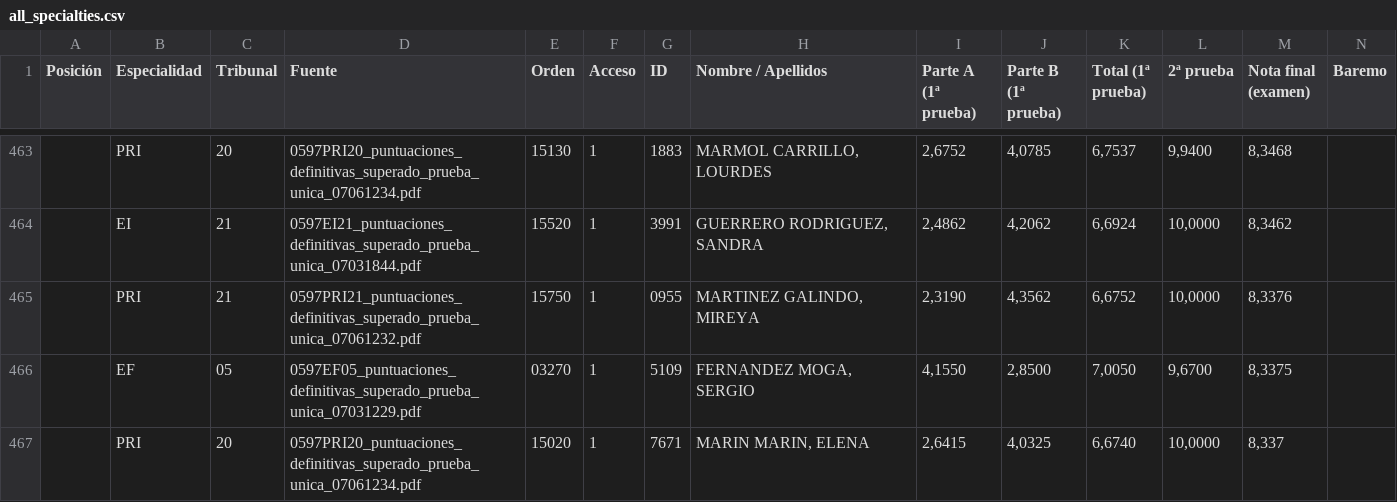
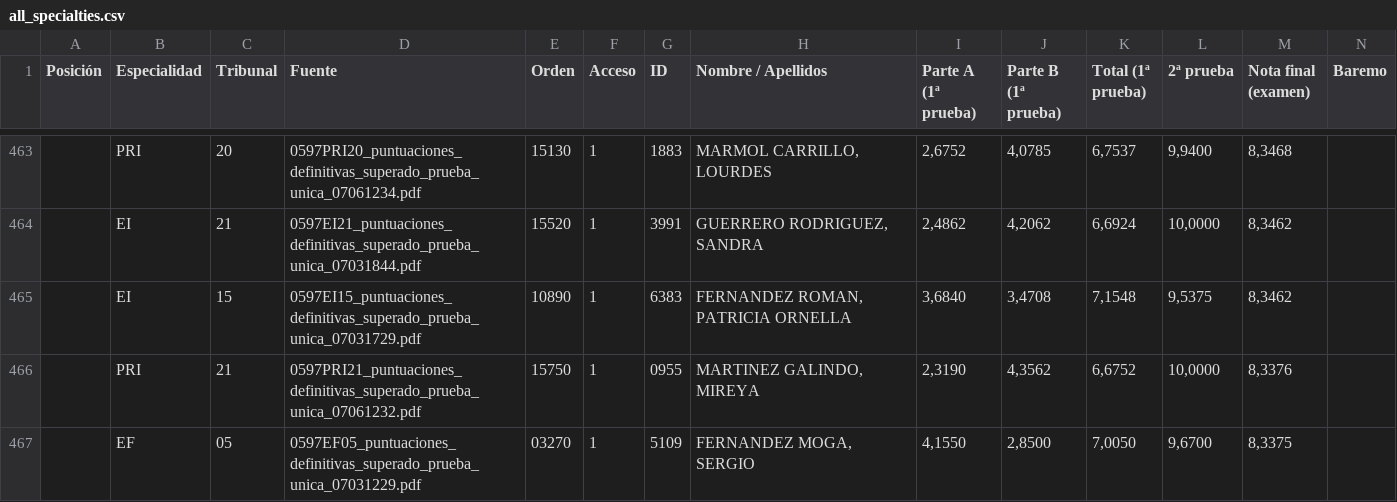
Before and after one commit to LearnInSpaceHQ/learninspacehq.github.io, a CSV file: all_specialties.csv, drawn as a sheet; only a part is shown, gaps mark what is left out; the shorter side is filled out with more unchanged rows; rows hold the shown columns only; the diff covers the shown part only; the diff names each change by its address in the sheet, - before the commit and + after, or states it on an @@ line.

```diff
--- a/all_specialties.csv
+++ b/all_specialties.csv
+row 465:  | EI | 15 | 0597EI15_puntuaciones_definitivas_superado_prueba_unica_07031729.pdf | 10890 | 1 | 6383 | FERNANDEZ ROMAN, PATRICIA ORNELLA | 3,6840 | 3,4708 | 7,1548 | 9,5375 | 8,3462
```
Also changed, not shown: 8 added rows and 9 removed rows elsewhere in this file, EI.csv, PRI.csv, 3 other files.
